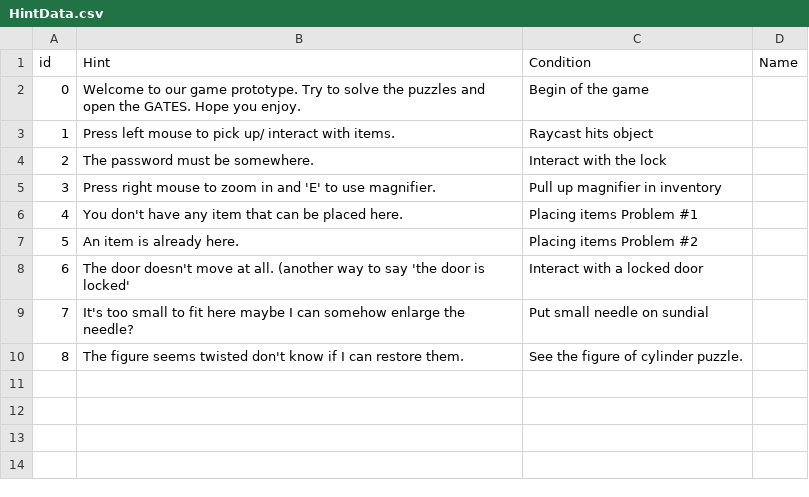
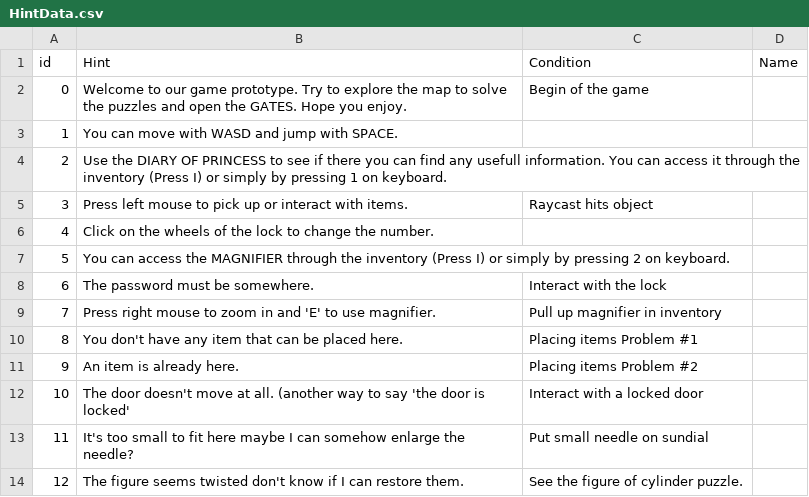
Before and after one commit to SadraMoghadam/SleepInvasion, a CSV file: SleepInvasion/Assets/Resources/Data/HintData.csv, drawn as a sheet; addresses are those after the commit; the diff names each change by its address in the sheet, - before the commit and + after, or states it on an @@ line.

```diff
--- a/SleepInvasion/Assets/Resources/Data/HintData.csv
+++ b/SleepInvasion/Assets/Resources/Data/HintData.csv
-B2 (Hint): …Try to solve the…
+B2 (Hint): …Try to explore the map to solve the…
+row 3: 1 | You can move with WASD and jump with SPACE.
+row 4: 2 | Use the DIARY OF PRINCESS to see if there you can find any usefull information. You can access it through the inventory (Press I) or simply by pressing 1 on keyboard.
@@ column A (id) renumbered from row 5 down @@
-B5 (Hint): …to pick up/ interact with…
+B5 (Hint): …to pick up or interact with…
+row 6: 4 | Click on the wheels of the lock to change the number.
+row 7: 5 | You can access the MAGNIFIER through the inventory (Press I) or simply by pressing 2 on keyboard.
```
Also changed, not shown: 23 other files.
